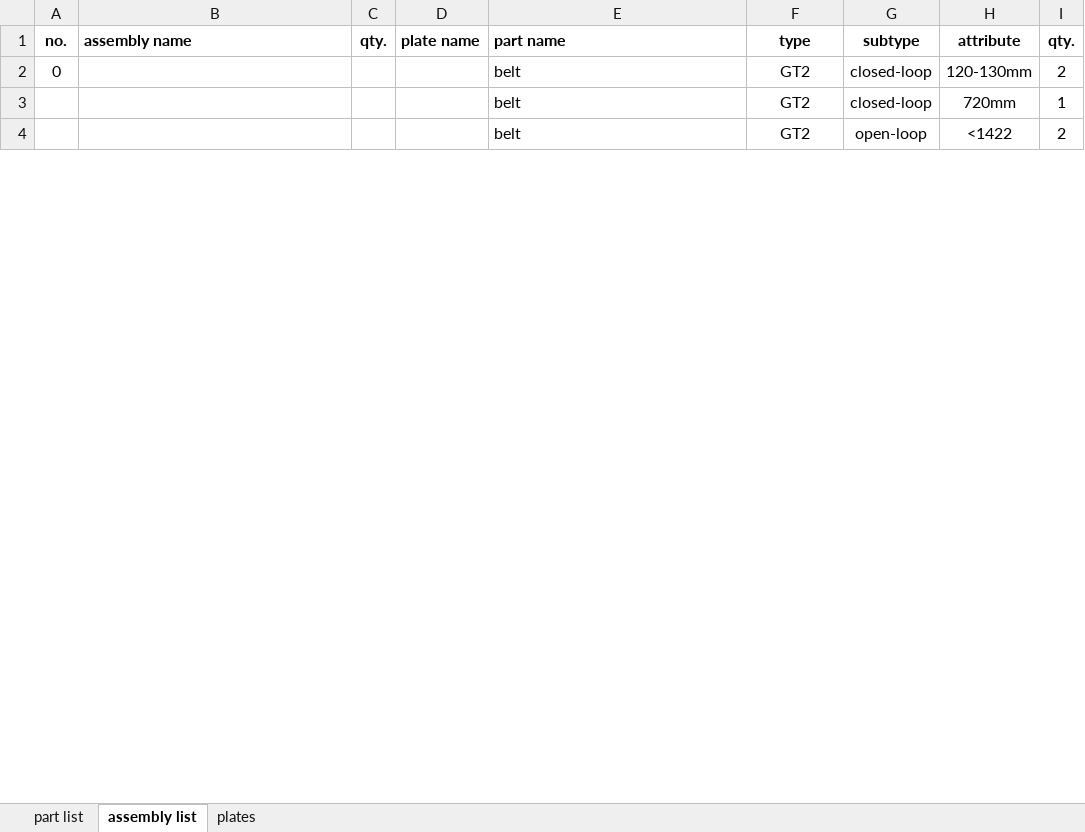
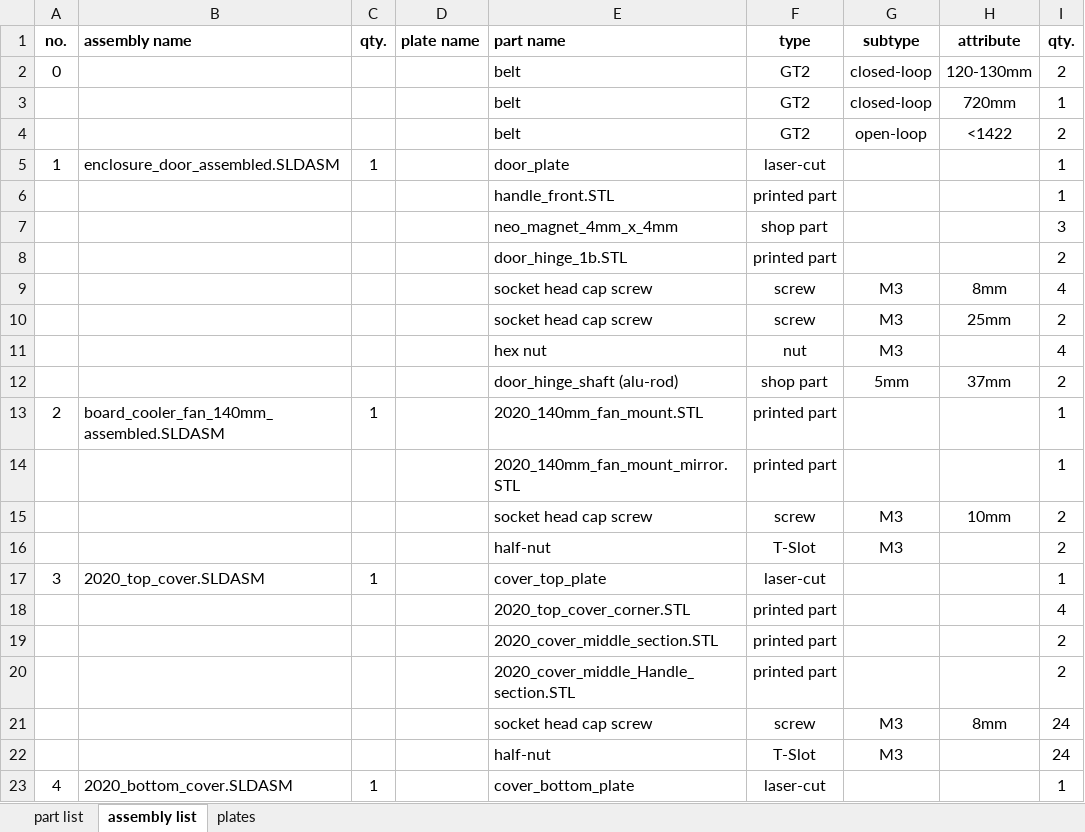
Before and after one commit to mwr666/protoDEV-coreXY, an Excel workbook: parts_list.xlsx, sheet assembly list, drawn as a sheet; only a part is shown; values as stored, in another font and other column widths than the file's, no borders; the diff covers the shown part only; the diff names each change by its address in the sheet, - before the commit and + after, or states it on an @@ line.

Commit message:
update
-updated all files with latest enclosure design.
-added printed parts for bondtech extruder design

```diff
--- a/parts_list.xlsx (sheet assembly list)
+++ b/parts_list.xlsx (sheet assembly list)
+row 5: 1 | enclosure_door_assembled.SLDASM | 1 |  | door_plate | laser-cut |  |  | 1
+row 6:  |  |  |  | handle_front.STL | printed part |  |  | 1
+row 7:  |  |  |  | neo_magnet_4mm_x_4mm | shop part |  |  | 3
+row 8:  |  |  |  | door_hinge_1b.STL | printed part |  |  | 2
+row 9:  |  |  |  | socket head cap screw | screw | M3 | 8mm | 4
+row 10:  |  |  |  | socket head cap screw | screw | M3 | 25mm | 2
+row 11:  |  |  |  | hex nut | nut | M3 |  | 4
+row 12:  |  |  |  | door_hinge_shaft (alu-rod) | shop part | 5mm | 37mm | 2
+row 13: 2 | board_cooler_fan_140mm_assembled.SLDASM | 1 |  | 2020_140mm_fan_mount.STL | printed part |  |  | 1
+row 14:  |  |  |  | 2020_140mm_fan_mount_mirror.STL | printed part |  |  | 1
+row 15:  |  |  |  | socket head cap screw | screw | M3 | 10mm | 2
+row 16:  |  |  |  | half-nut | T-Slot | M3 |  | 2
+row 17: 3 | 2020_top_cover.SLDASM | 1 |  | cover_top_plate | laser-cut |  |  | 1
+row 18:  |  |  |  | 2020_top_cover_corner.STL | printed part |  |  | 4
+row 19:  |  |  |  | 2020_cover_middle_section.STL | printed part |  |  | 2
+row 20:  |  |  |  | 2020_cover_middle_Handle_section.STL | printed part |  |  | 2
+row 21:  |  |  |  | socket head cap screw | screw | M3 | 8mm | 24
+row 22:  |  |  |  | half-nut | T-Slot | M3 |  | 24
+row 23: 4 | 2020_bottom_cover.SLDASM | 1 |  | cover_bottom_plate | laser-cut |  |  | 1
```
Also changed, not shown: 31 added rows, 1 edited cell and row numbers in column A elsewhere in this sheet, sheet part list, formulas that keep their value, 3 other files.
